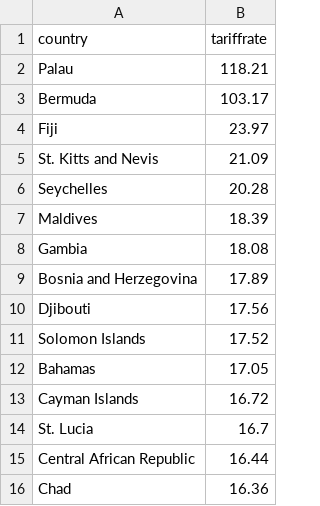
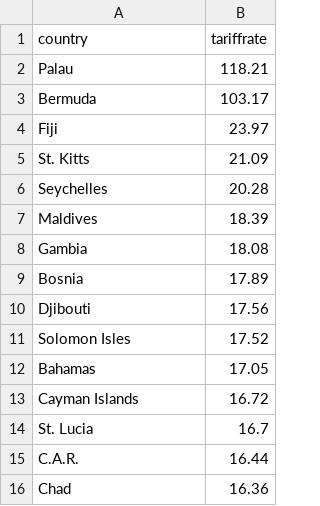
Before and after one commit to Younger0/Younger0.github.io, a CSV file: toptariffcountries.csv, drawn as a sheet.

Commit message:
Update toptariffcountries.csv

```diff
--- a/toptariffcountries.csv
+++ b/toptariffcountries.csv
@@ -4,3 +4,3 @@ Bermuda,103.17
 Fiji,23.97
-St. Kitts and Nevis,21.09
+St. Kitts,21.09
 Seychelles,20.28
@@ -8,5 +8,5 @@ Maldives,18.39
 Gambia,18.08
-Bosnia and Herzegovina,17.89
+Bosnia,17.89
 Djibouti,17.56
-Solomon Islands,17.52
+Solomon Isles,17.52
 Bahamas,17.05
@@ -14,3 +14,3 @@ Cayman Islands,16.72
 St. Lucia,16.7
-Central African Republic,16.44
+C.A.R.,16.44
 Chad,16.36
```
